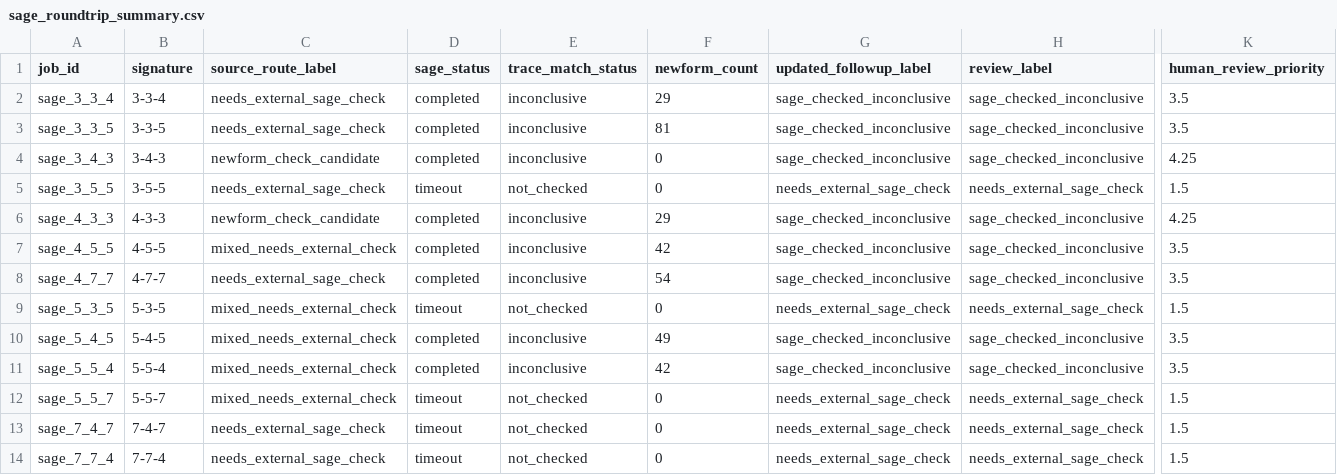
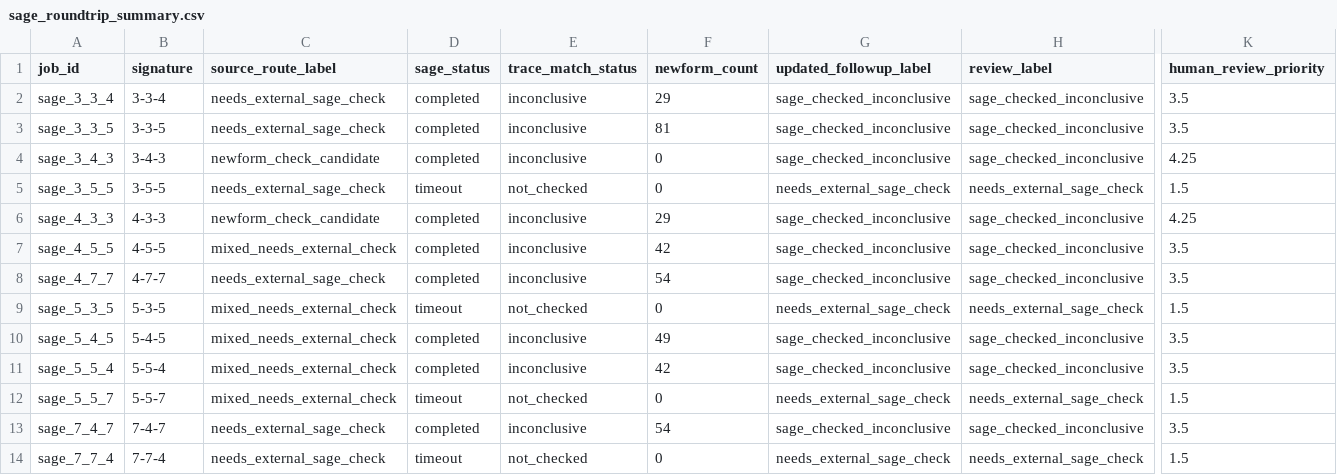
Before and after one commit to terrywilliamsSEO/BealConjecturelol, a CSV file: sage_followup_ci/sage_roundtrip_summary.csv, drawn as a sheet; only a part is shown, gaps mark what is left out; the diff names each change by its address in the sheet, - before the commit and + after, or states it on an @@ line.

```diff
--- a/sage_followup_ci/sage_roundtrip_summary.csv
+++ b/sage_followup_ci/sage_roundtrip_summary.csv
-D13 (sage_status): timeout
+D13 (sage_status): completed
-E13 (trace_match_status): not_checked
+E13 (trace_match_status): inconclusive
-F13 (newform_count): 0
+F13 (newform_count): 54
-G13 (updated_followup_label): needs_external_sage_check
+G13 (updated_followup_label): sage_checked_inconclusive
-H13 (review_label): needs_external_sage_check
+H13 (review_label): sage_checked_inconclusive
-K13 (human_review_priority): 1.5
+K13 (human_review_priority): 3.5
```
Also changed, not shown: sage_followup_ci/modular_confidence_summary.csv, sage_followup_ci/sage_execution_results.csv, 22 other files.
